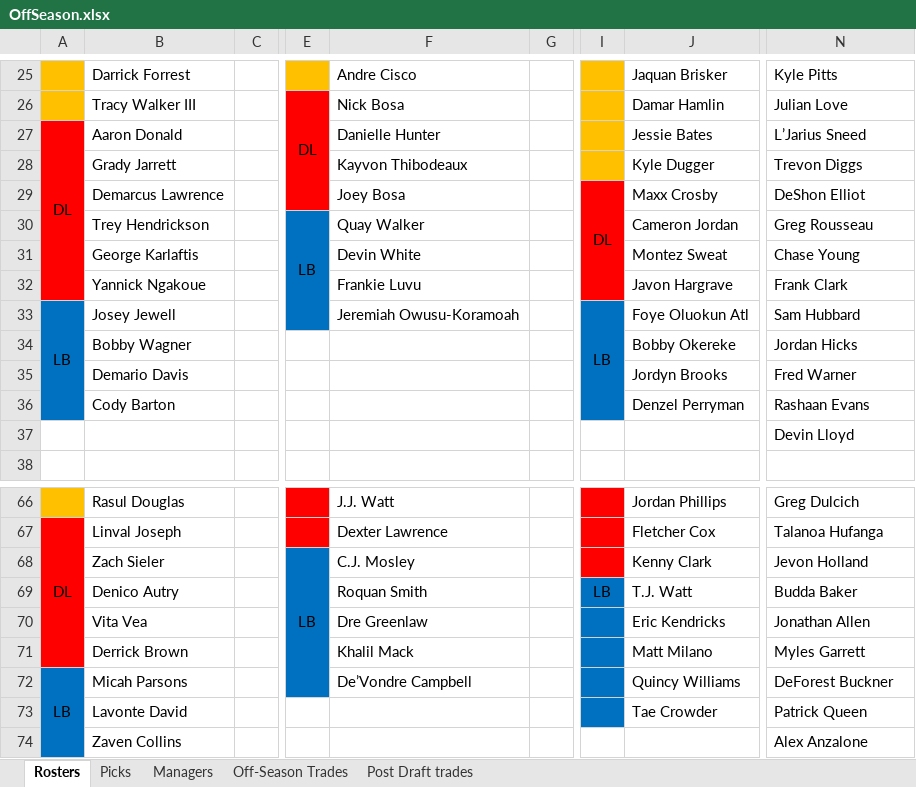
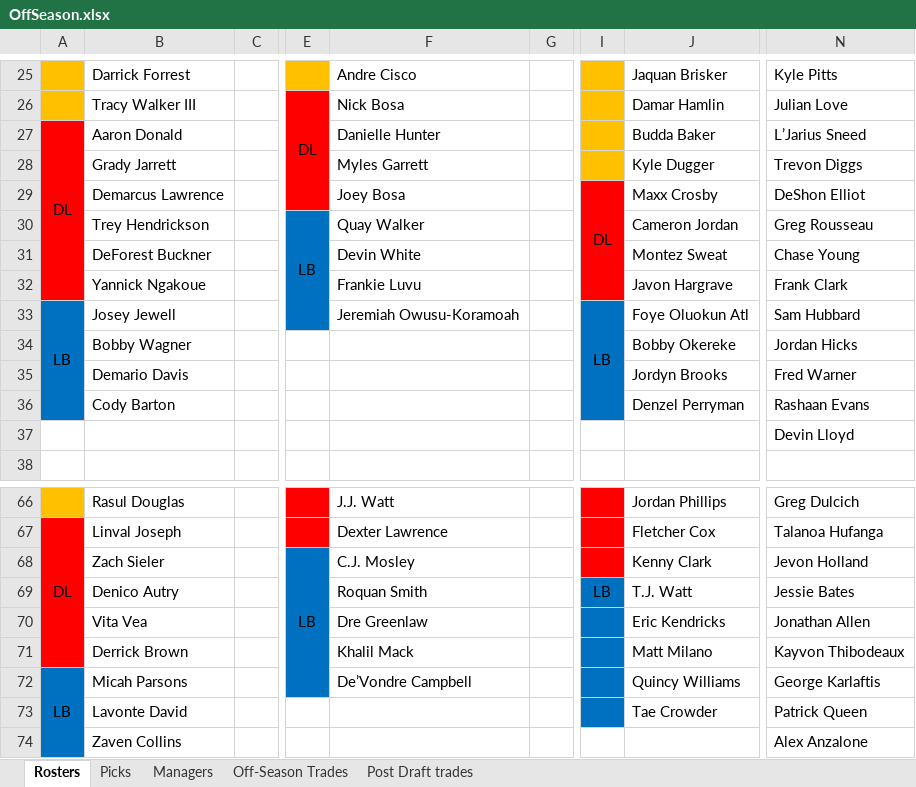
Before and after one commit to johnolson8734/Dynasty, an Excel workbook: OffSeason.xlsx, sheet Rosters, drawn as a sheet; only a part is shown, gaps mark what is left out; values as stored, in another font and other column widths than the file's, no borders; the diff names each change by its address in the sheet, - before the commit and + after, or states it on an @@ line.

Commit message:
Three Trades
1)
Vanja 	2023 3 Alan
Jared 	Trey Hendrickson
	George Karlaftis
	Yannick Ngakoue
2)John Sends	2024 2 John
	2024 3 Adam
	2024 4 John
	Kayvon Thibodeaux
John Receives	Myles Garrett

Alan Sends	Myles Garrett
Alan Receives	Kayvon Thibodeaux
	2023 2 Matt

Jared Sends	2023 2 Matt
Jared receives	2024 2 John
	2024 3 Adam
	2024 4 John
3)Alan	Budda Baker
Jared 	Jessie Bates
	2023 3 Alan

Alan	Deforest Buckner
Vanja 	George Karlaftis
	2023 4 Jared

```diff
--- a/OffSeason.xlsx (sheet Rosters)
+++ b/OffSeason.xlsx (sheet Rosters)
-J27: Jessie Bates
+J27: Budda Baker
-F28: Kayvon Thibodeaux
+F28: Myles Garrett
-B31: George Karlaftis
+B31: DeForest Buckner
-N69: Budda Baker
+N69: Jessie Bates
-N71: Myles Garrett
+N71: Kayvon Thibodeaux
-N72: DeForest Buckner
+N72: George Karlaftis
```
Also changed, not shown: sheet Picks, sheet Off-Season Trades.
